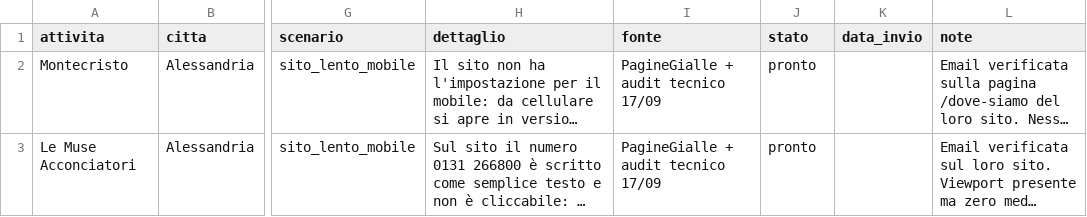
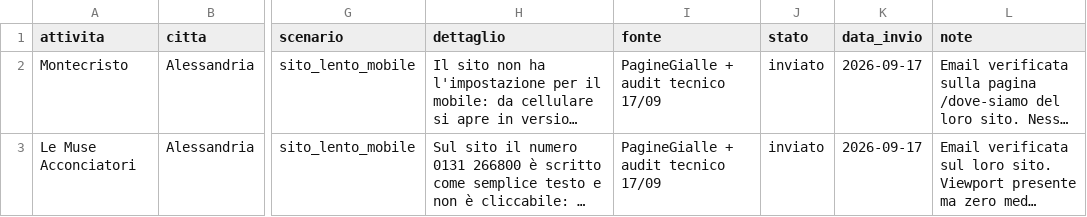
Before and after one commit to faniaalexanderaz-sketch/Apexmedia-website, a CSV file: outreach/prospects.csv, drawn as a sheet; only a part is shown, gaps mark what is left out; long unchanged cells end in …; the diff covers the shown part only; the diff names each change by its address in the sheet, - before the commit and + after, or states it on an @@ line.

```diff
--- a/outreach/prospects.csv
+++ b/outreach/prospects.csv
-J2:J3 (stato): pronto
+J2:J3 (stato): inviato
-K2:K3 (data_invio): (empty)
+K2:K3 (data_invio): 2026-09-17
```
Also changed, not shown: 4 added rows elsewhere in this file, 3 other files.
